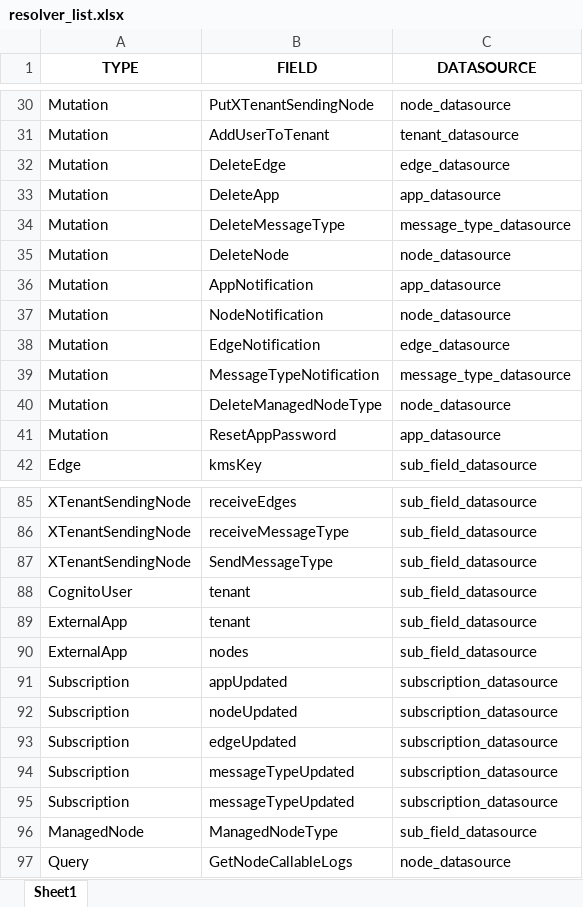
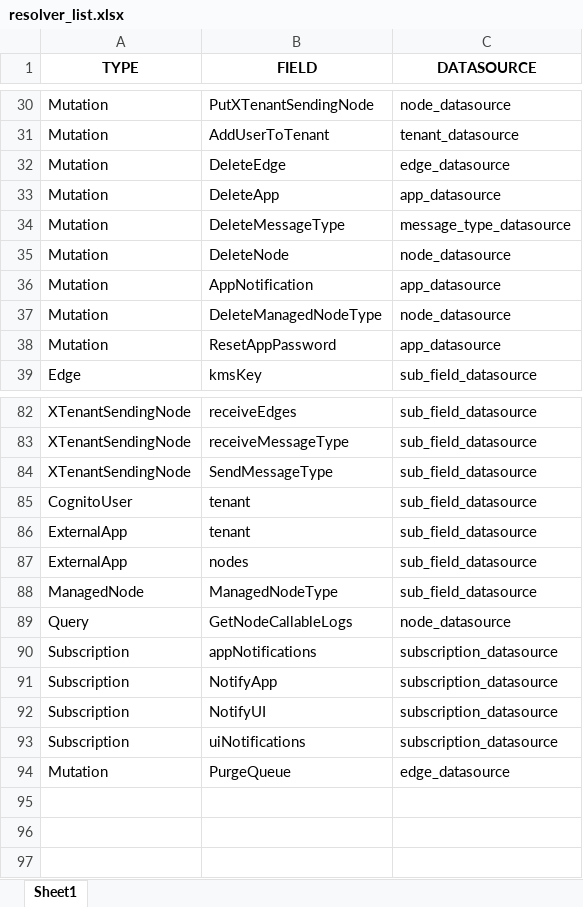
Before and after one commit to Echo-Stream/appsync, an Excel workbook: resolver_list.xlsx, sheet Sheet1, drawn as a sheet; only a part is shown, gaps mark what is left out; values as stored, in another font and other column widths than the file's, no borders; removed rows and columns are numbered as before the commit, all else as after; the diff names each change by its address in the sheet, - before the commit and + after, or states it on an @@ line.

Commit message:
updated resolver list

```diff
--- a/resolver_list.xlsx (sheet Sheet1)
+++ b/resolver_list.xlsx (sheet Sheet1)
-row 37: Mutation | NodeNotification | node_datasource
-row 38: Mutation | EdgeNotification | edge_datasource
-row 39: Mutation | MessageTypeNotification | message_type_datasource
-row 91: Subscription | appUpdated | subscription_datasource
-row 92: Subscription | nodeUpdated | subscription_datasource
-row 93: Subscription | edgeUpdated | subscription_datasource
-row 94: Subscription | messageTypeUpdated | subscription_datasource
-row 95: Subscription | messageTypeUpdated | subscription_datasource
+row 90: Subscription | appNotifications | subscription_datasource
+row 91: Subscription | NotifyApp | subscription_datasource
+row 92: Subscription | NotifyUI | subscription_datasource
+row 93: Subscription | uiNotifications | subscription_datasource
+row 94: Mutation | PurgeQueue | edge_datasource
```
